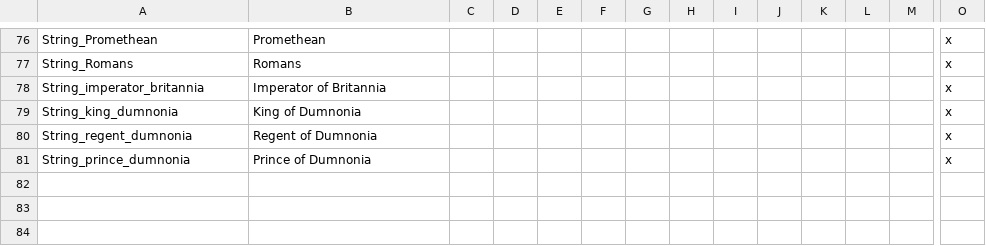
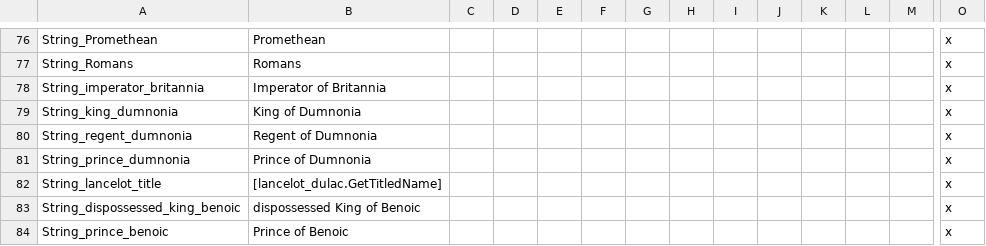
Before and after one commit to DC123456789/Britannia---The-Winter-King, a CSV file: Britannia/localisation/00 Customizable Localisation.csv, drawn as a sheet; only a part is shown, gaps mark what is left out; rows hold the shown columns only; the diff names each change by its address in the sheet, - before the commit and + after, or states it on an @@ line.

```diff
--- a/Britannia/localisation/00 Customizable Localisation.csv
+++ b/Britannia/localisation/00 Customizable Localisation.csv
+row 82: String_lancelot_title | [lancelot_dulac.GetTitledName] |  |  |  |  |  |  |  |  |  |  |  | x
+row 83: String_dispossessed_king_benoic | dispossessed King of Benoic |  |  |  |  |  |  |  |  |  |  |  | x
+row 84: String_prince_benoic | Prince of Benoic |  |  |  |  |  |  |  |  |  |  |  | x
```
Also changed, not shown: Britannia/localisation/00 Events - Storyline.csv, 2 other files.
